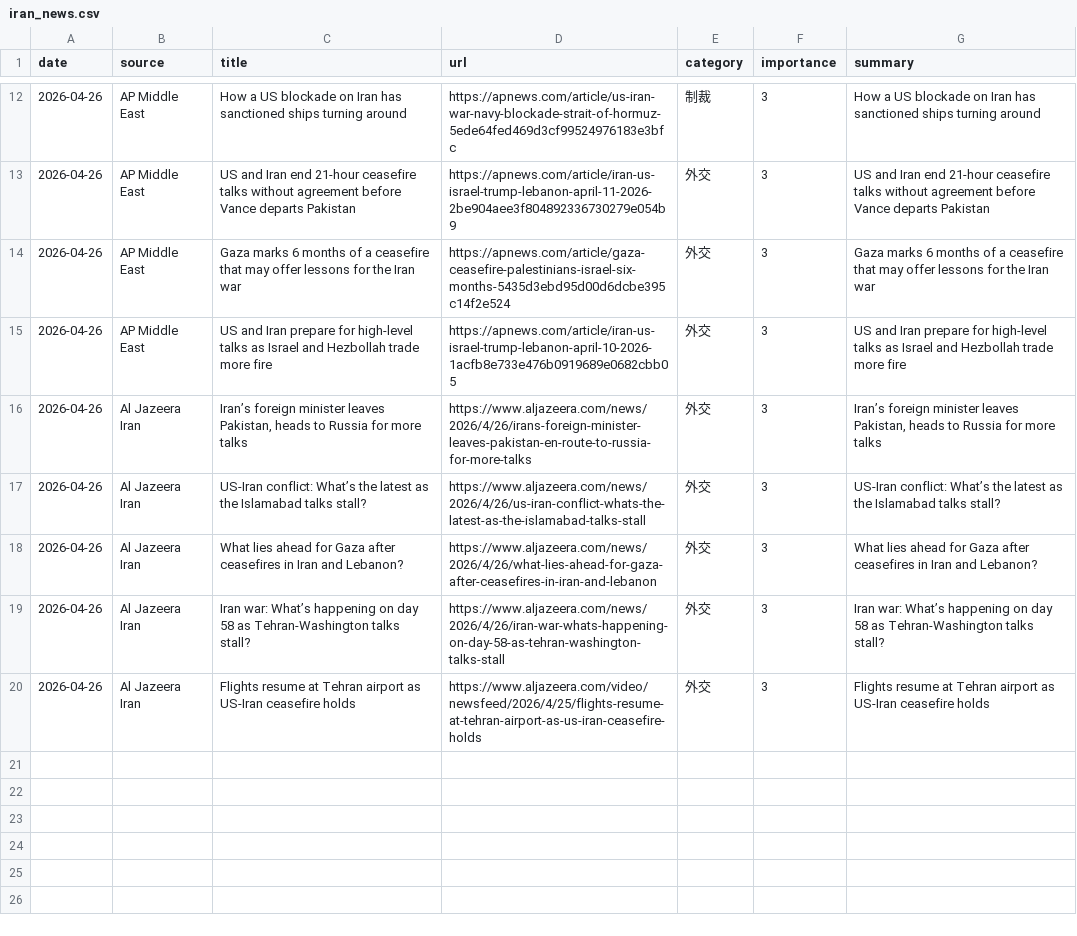
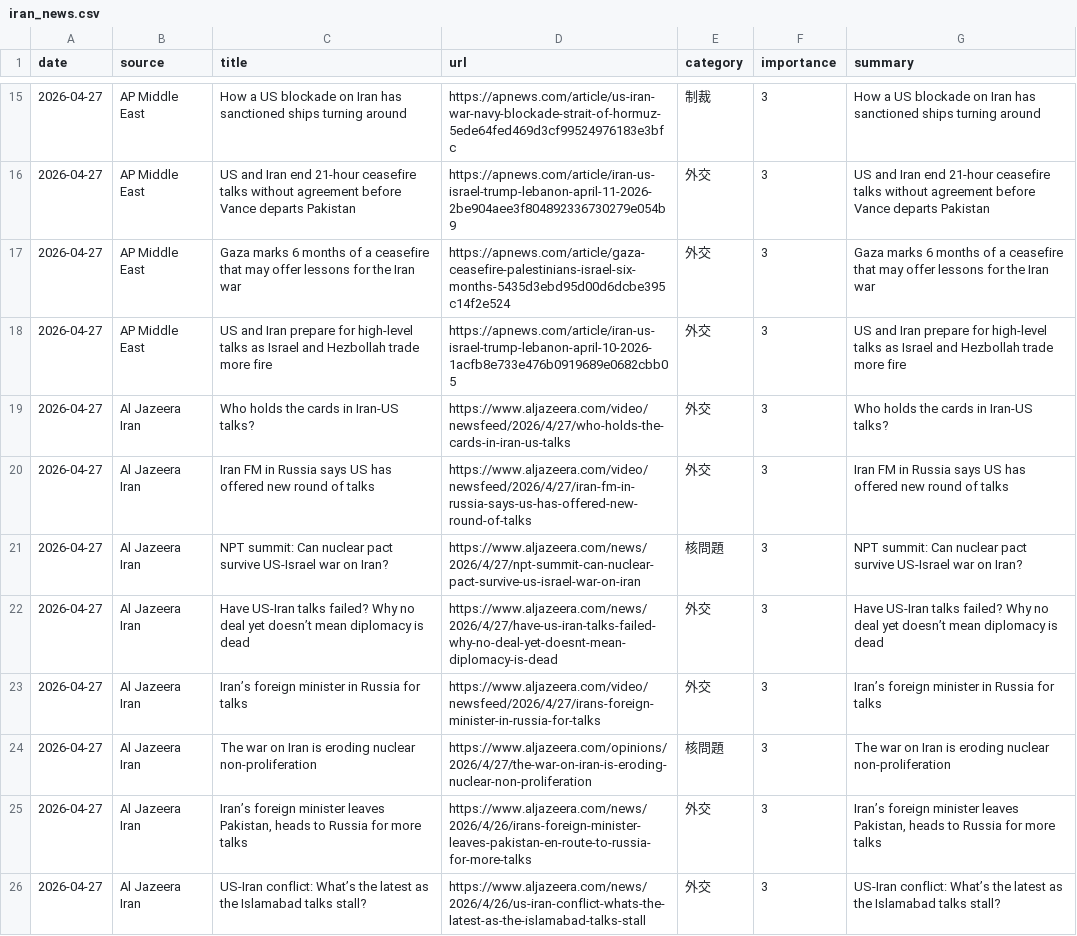
Before and after one commit to naka3-14/i-news, a CSV file: data/iran_news.csv, drawn as a sheet; only a part is shown, gaps mark what is left out; the diff covers the shown part only.

```diff
--- a/data/iran_news.csv
+++ b/data/iran_news.csv
@@ -12,9 +15,12 @@
-2026-04-26,AP Middle East,How a US blockade on Iran has sanctioned ships turning around,https://apnews.com/article/us-iran-war-navy-blockade-strait-of-hormuz-5ede64fed469d3cf99524976183e3bfc,制裁,3,How a US blockade on Iran has sanctioned ships turning around
-2026-04-26,AP Middle East,US and Iran end 21-hour ceasefire talks without agreement before Vance departs Pakistan,https://apnews.com/article/iran-us-israel-trump-lebanon-april-11-2026-2be904aee3f804892336730279e054b9,外交,3,US and Iran end 21-hour ceasefire talks without agreement before Vance departs Pakistan
-2026-04-26,AP Middle East,Gaza marks 6 months of a ceasefire that may offer lessons for the Iran war,https://apnews.com/article/gaza-ceasefire-palestinians-israel-six-months-5435d3ebd95d00d6dcbe395c14f2e524,外交,3,Gaza marks 6 months of a ceasefire that may offer lessons for the Iran war
-2026-04-26,AP Middle East,US and Iran prepare for high-level talks as Israel and Hezbollah trade more fire,https://apnews.com/article/iran-us-israel-trump-lebanon-april-10-2026-1acfb8e733e476b0919689e0682cbb05,外交,3,US and Iran prepare for high-level talks as Israel and Hezbollah trade more fire
-2026-04-26,Al Jazeera Iran,"Iran’s foreign minister leaves Pakistan, heads to Russia for more talks",https://www.aljazeera.com/news/2026/4/26/irans-foreign-minister-leaves-pakistan-en-route-to-russia-for-more-talks,外交,3,"Iran’s foreign minister leaves Pakistan, heads to Russia for more talks"
-2026-04-26,Al Jazeera Iran,US-Iran conflict: What’s the latest as the Islamabad talks stall?,https://www.aljazeera.com/news/2026/4/26/us-iran-conflict-whats-the-latest-as-the-islamabad-talks-stall,外交,3,US-Iran conflict: What’s the latest as the Islamabad talks stall?
-2026-04-26,Al Jazeera Iran,What lies ahead for Gaza after ceasefires in Iran and Lebanon?,https://www.aljazeera.com/news/2026/4/26/what-lies-ahead-for-gaza-after-ceasefires-in-iran-and-lebanon,外交,3,What lies ahead for Gaza after ceasefires in Iran and Lebanon?
-2026-04-26,Al Jazeera Iran,Iran war: What’s happening on day 58 as Tehran-Washington talks stall?,https://www.aljazeera.com/news/2026/4/26/iran-war-whats-happening-on-day-58-as-tehran-washington-talks-stall,外交,3,Iran war: What’s happening on day 58 as Tehran-Washington talks stall?
-2026-04-26,Al Jazeera Iran,Flights resume at Tehran airport as US-Iran ceasefire holds,https://www.aljazeera.com/video/newsfeed/2026/4/25/flights-resume-at-tehran-airport-as-us-iran-ceasefire-holds,外交,3,Flights resume at Tehran airport as US-Iran ceasefire holds
+2026-04-27,AP Middle East,How a US blockade on Iran has sanctioned ships turning around,https://apnews.com/article/us-iran-war-navy-blockade-strait-of-hormuz-5ede64fed469d3cf99524976183e3bfc,制裁,3,How a US blockade on Iran has sanctioned ships turning around
+2026-04-27,AP Middle East,US and Iran end 21-hour ceasefire talks without agreement before Vance departs Pakistan,https://apnews.com/article/iran-us-israel-trump-lebanon-april-11-2026-2be904aee3f804892336730279e054b9,外交,3,US and Iran end 21-hour ceasefire talks without agreement before Vance departs Pakistan
+2026-04-27,AP Middle East,Gaza marks 6 months of a ceasefire that may offer lessons for the Iran war,https://apnews.com/article/gaza-ceasefire-palestinians-israel-six-months-5435d3ebd95d00d6dcbe395c14f2e524,外交,3,Gaza marks 6 months of a ceasefire that may offer lessons for the Iran war
+2026-04-27,AP Middle East,US and Iran prepare for high-level talks as Israel and Hezbollah trade more fire,https://apnews.com/article/iran-us-israel-trump-lebanon-april-10-2026-1acfb8e733e476b0919689e0682cbb05,外交,3,US and Iran prepare for high-level talks as Israel and Hezbollah trade more fire
+2026-04-27,Al Jazeera Iran,Who holds the cards in Iran-US talks?,https://www.aljazeera.com/video/newsfeed/2026/4/27/who-holds-the-cards-in-iran-us-talks,外交,3,Who holds the cards in Iran-US talks?
+2026-04-27,Al Jazeera Iran,Iran FM in Russia says US has offered new round of talks,https://www.aljazeera.com/video/newsfeed/2026/4/27/iran-fm-in-russia-says-us-has-offered-new-round-of-talks,外交,3,Iran FM in Russia says US has offered new round of talks
+2026-04-27,Al Jazeera Iran,NPT summit: Can nuclear pact survive US-Israel war on Iran?,https://www.aljazeera.com/news/2026/4/27/npt-summit-can-nuclear-pact-survive-us-israel-war-on-iran,核問題,3,NPT summit: Can nuclear pact survive US-Israel war on Iran?
+2026-04-27,Al Jazeera Iran,Have US-Iran talks failed? Why no deal yet doesn’t mean diplomacy is dead,https://www.aljazeera.com/news/2026/4/27/have-us-iran-talks-failed-why-no-deal-yet-doesnt-mean-diplomacy-is-dead,外交,3,Have US-Iran talks failed? Why no deal yet doesn’t mean diplomacy is dead
+2026-04-27,Al Jazeera Iran,Iran’s foreign minister in Russia for talks,https://www.aljazeera.com/video/newsfeed/2026/4/27/irans-foreign-minister-in-russia-for-talks,外交,3,Iran’s foreign minister in Russia for talks
+2026-04-27,Al Jazeera Iran,The war on Iran is eroding nuclear non-proliferation,https://www.aljazeera.com/opinions/2026/4/27/the-war-on-iran-is-eroding-nuclear-non-proliferation,核問題,3,The war on Iran is eroding nuclear non-proliferation
+2026-04-27,Al Jazeera Iran,"Iran’s foreign minister leaves Pakistan, heads to Russia for more talks",https://www.aljazeera.com/news/2026/4/26/irans-foreign-minister-leaves-pakistan-en-route-to-russia-for-more-talks,外交,3,"Iran’s foreign minister leaves Pakistan, heads to Russia for more talks"
+2026-04-27,Al Jazeera Iran,US-Iran conflict: What’s the latest as the Islamabad talks stall?,https://www.aljazeera.com/news/2026/4/26/us-iran-conflict-whats-the-latest-as-the-islamabad-talks-stall,外交,3,US-Iran conflict: What’s the latest as the Islamabad talks stall?
```
Also changed, not shown: 5 added rows, 2 removed rows and 11 edited cells elsewhere in this file, 6 other files.
